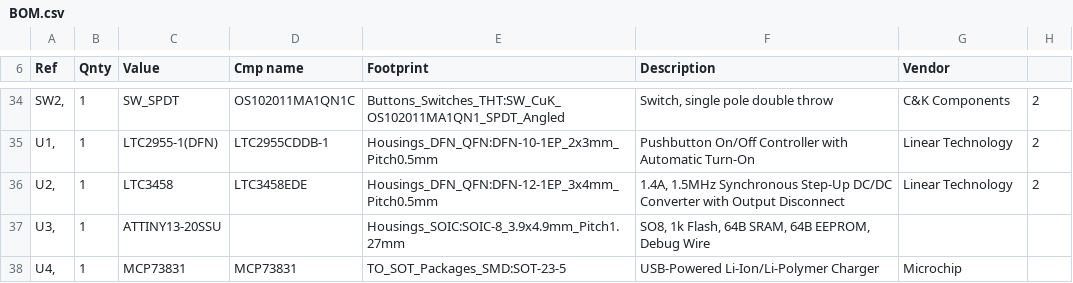
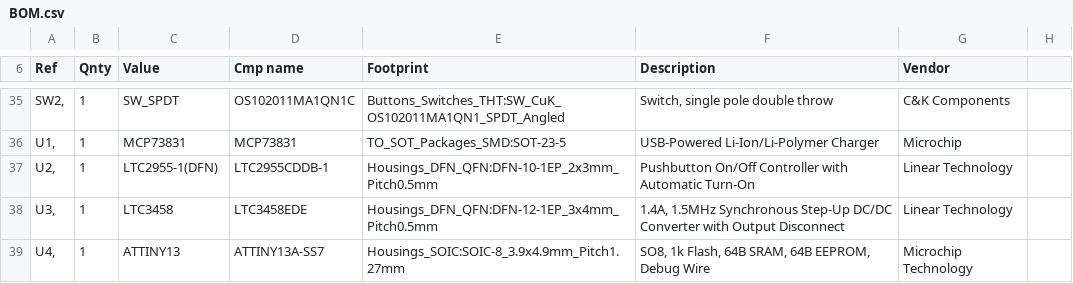
Before and after one commit to PatrickBaus/LiPo_heater, a CSV file: BOM.csv, drawn as a sheet; only a part is shown, gaps mark what is left out; the diff covers the shown part only.

Commit message:
Added part names and BOM Added Gerber files

```diff
--- a/BOM.csv
+++ b/BOM.csv
@@ -34,5 +35,5 @@ Ref,Qnty,Value,Cmp name,Footprint,Description,Vendor,
-"SW2, ",1,SW_SPDT,OS102011MA1QN1C,Buttons_Switches_THT:SW_CuK_OS102011MA1QN1_SPDT_Angled,"Switch, single pole double throw",C&K Components,2
-"U1, ",1,LTC2955-1(DFN),LTC2955CDDB-1,Housings_DFN_QFN:DFN-10-1EP_2x3mm_Pitch0.5mm,Pushbutton On/Off Controller with Automatic Turn-On,Linear Technology,2
-"U2, ",1,LTC3458,LTC3458EDE,Housings_DFN_QFN:DFN-12-1EP_3x4mm_Pitch0.5mm,"1.4A, 1.5MHz Synchronous Step-Up DC/DC Converter with Output Disconnect",Linear Technology,2
-"U3, ",1,ATTINY13-20SSU,,Housings_SOIC:SOIC-8_3.9x4.9mm_Pitch1.27mm,"SO8, 1k Flash, 64B SRAM, 64B EEPROM, Debug Wire",,
-"U4, ",1,MCP73831,MCP73831,TO_SOT_Packages_SMD:SOT-23-5,USB-Powered Li-Ion/Li-Polymer Charger,Microchip,
+"SW2, ","1","SW_SPDT","OS102011MA1QN1C","Buttons_Switches_THT:SW_CuK_OS102011MA1QN1_SPDT_Angled","Switch, single pole double throw","C&K Components"
+"U1, ","1","MCP73831","MCP73831","TO_SOT_Packages_SMD:SOT-23-5","USB-Powered Li-Ion/Li-Polymer Charger","Microchip"
+"U2, ","1","LTC2955-1(DFN)","LTC2955CDDB-1","Housings_DFN_QFN:DFN-10-1EP_2x3mm_Pitch0.5mm","Pushbutton On/Off Controller with Automatic Turn-On","Linear Technology"
+"U3, ","1","LTC3458","LTC3458EDE","Housings_DFN_QFN:DFN-12-1EP_3x4mm_Pitch0.5mm","1.4A, 1.5MHz Synchronous Step-Up DC/DC Converter with Output Disconnect","Linear Technology"
+"U4, ","1","ATTINY13","ATTINY13A-SS7","Housings_SOIC:SOIC-8_3.9x4.9mm_Pitch1.27mm","SO8, 1k Flash, 64B SRAM, 64B EEPROM, Debug Wire","Microchip Technology"
```
Also changed, not shown: 9 added rows, 8 removed rows and 47 edited cells elsewhere in this file, 16 other files.
